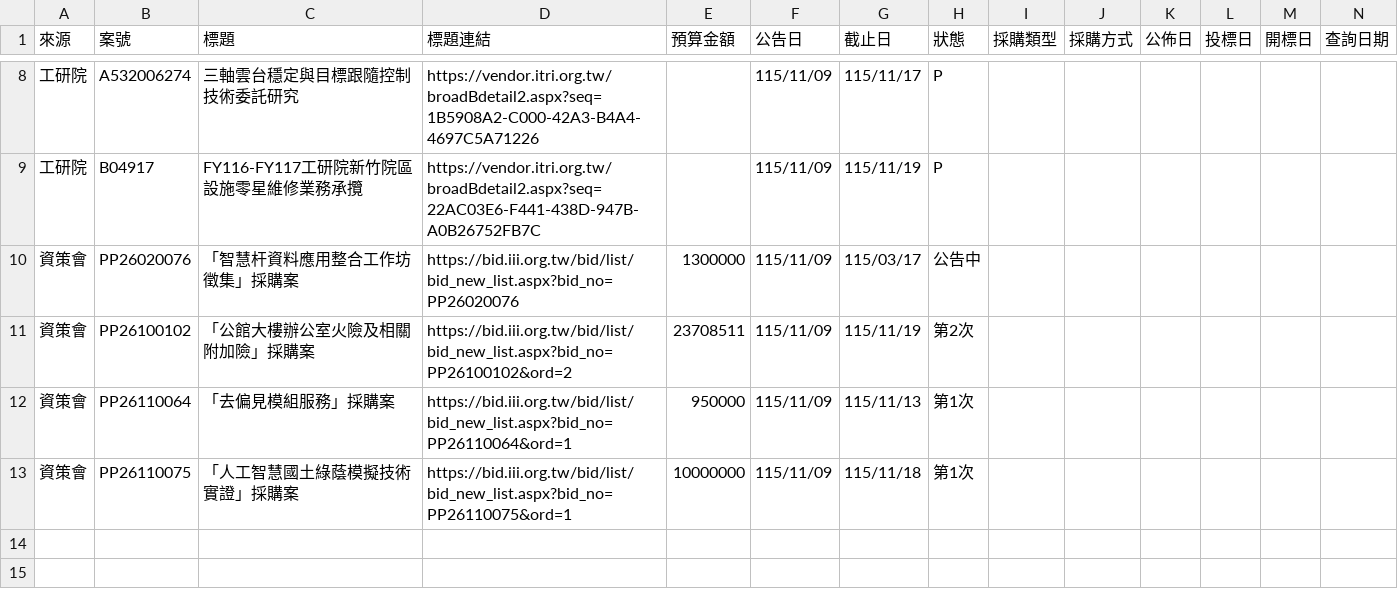
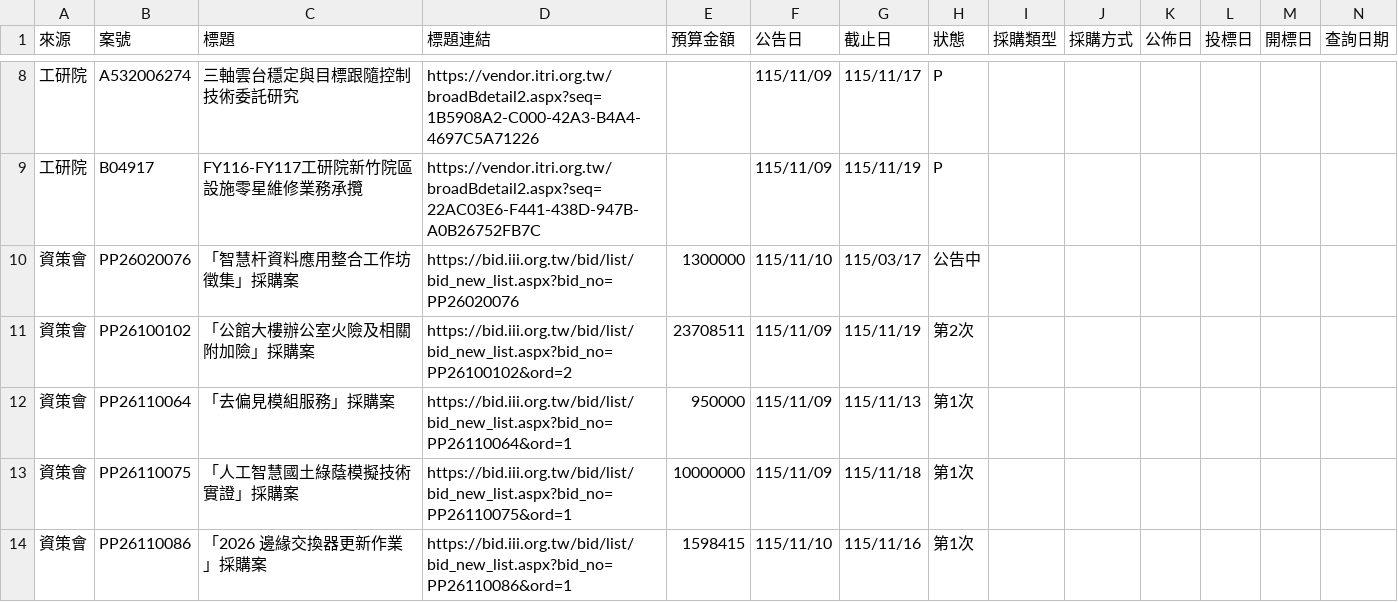
Before and after one commit to espresso3568/bitwin, a CSV file: data/latest.csv, drawn as a sheet; only a part is shown, gaps mark what is left out; rows hold the shown columns only; the diff names each change by its address in the sheet, - before the commit and + after, or states it on an @@ line.

```diff
--- a/data/latest.csv
+++ b/data/latest.csv
-F10 (公告日): 115/11/09
+F10 (公告日): 115/11/10
+row 14: 資策會 | PP26110086 | 「2026 邊緣交換器更新作業」採購案 | https://bid.iii.org.tw/bid/list/bid_new_list.aspx?bid_no=PP26110086&ord=1 | 1598415 | 115/11/10 | 115/11/16 | 第1次
```
Also changed, not shown: 5 other files.
